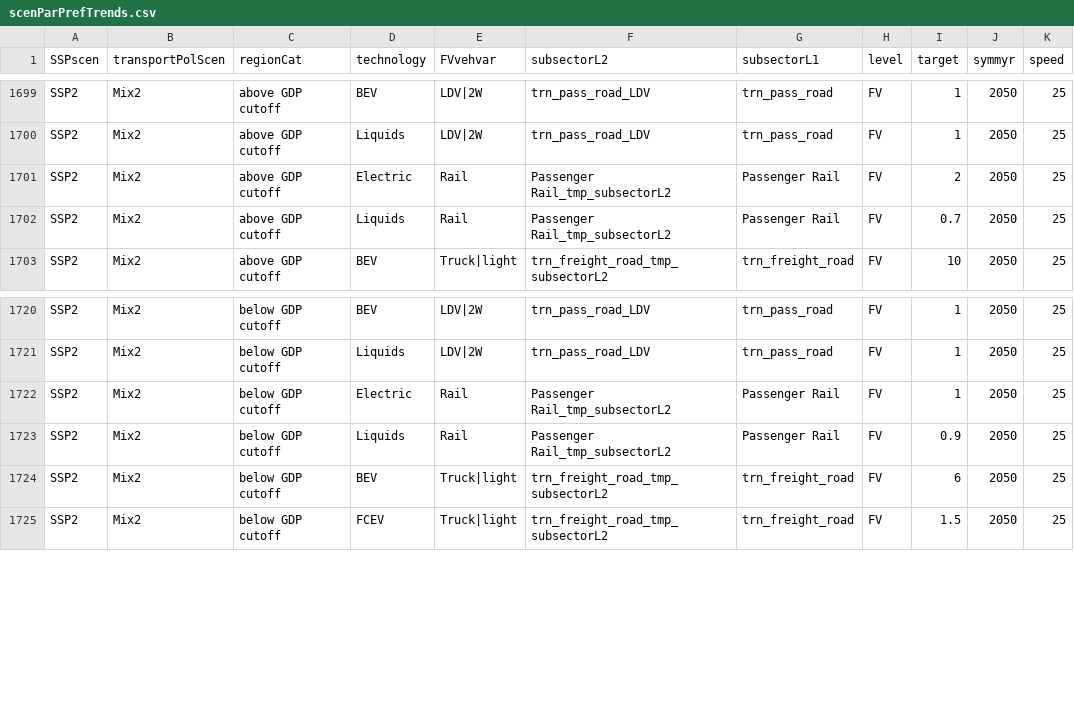
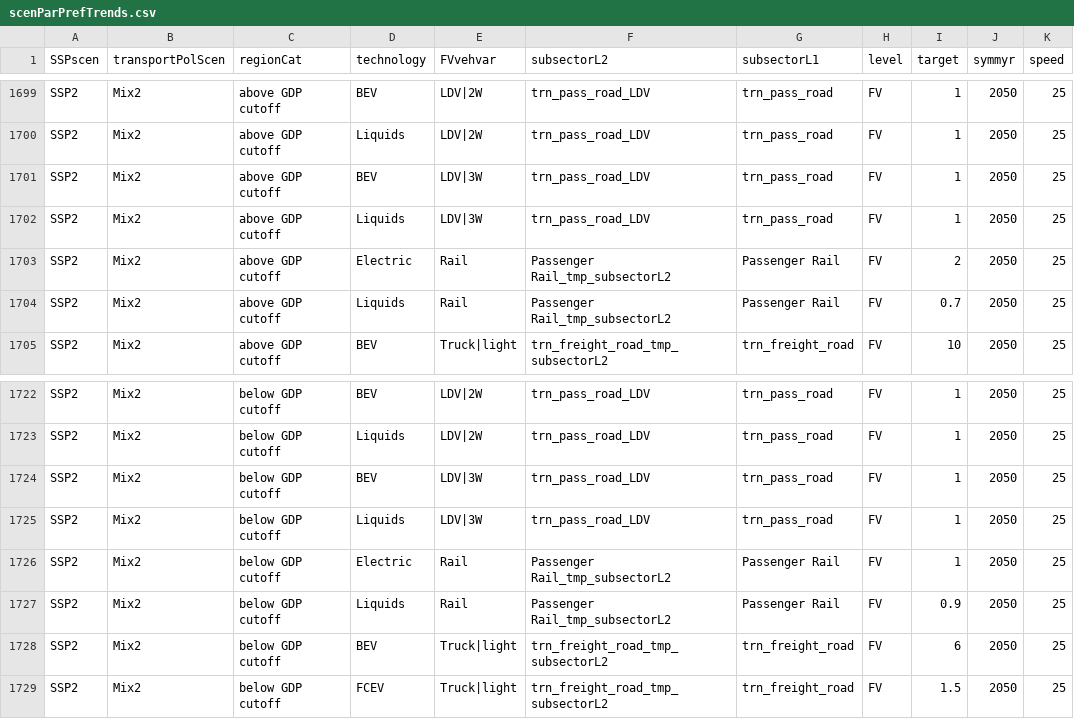
Before and after one commit to pik-piam/edgeTransport, a CSV file: inst/extdata/scenParPrefTrends.csv, drawn as a sheet; only a part is shown, gaps mark what is left out; the diff names each change by its address in the sheet, - before the commit and + after, or states it on an @@ line.

```diff
--- a/inst/extdata/scenParPrefTrends.csv
+++ b/inst/extdata/scenParPrefTrends.csv
+row 1701: SSP2 | Mix2 | above GDP cutoff | BEV | LDV|3W | trn_pass_road_LDV | trn_pass_road | FV | 1 | 2050 | 25
+row 1702: SSP2 | Mix2 | above GDP cutoff | Liquids | LDV|3W | trn_pass_road_LDV | trn_pass_road | FV | 1 | 2050 | 25
+row 1724: SSP2 | Mix2 | below GDP cutoff | BEV | LDV|3W | trn_pass_road_LDV | trn_pass_road | FV | 1 | 2050 | 25
+row 1725: SSP2 | Mix2 | below GDP cutoff | Liquids | LDV|3W | trn_pass_road_LDV | trn_pass_road | FV | 1 | 2050 | 25
```
Also changed, not shown: inst/extdata/genParLambdasDiscreteChoiceModel.csv, inst/extdata/helpersDecisionTree.csv, 7 other files.
